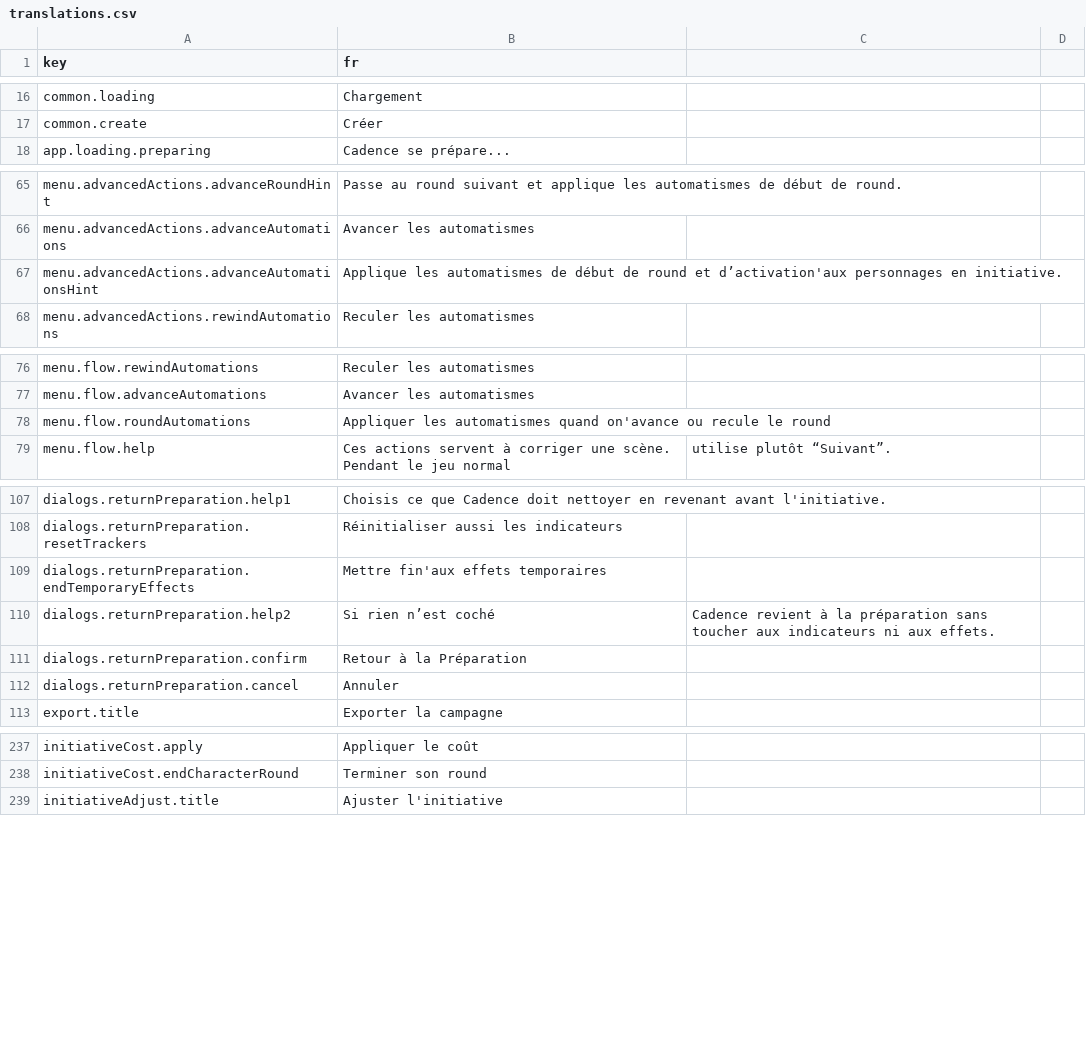
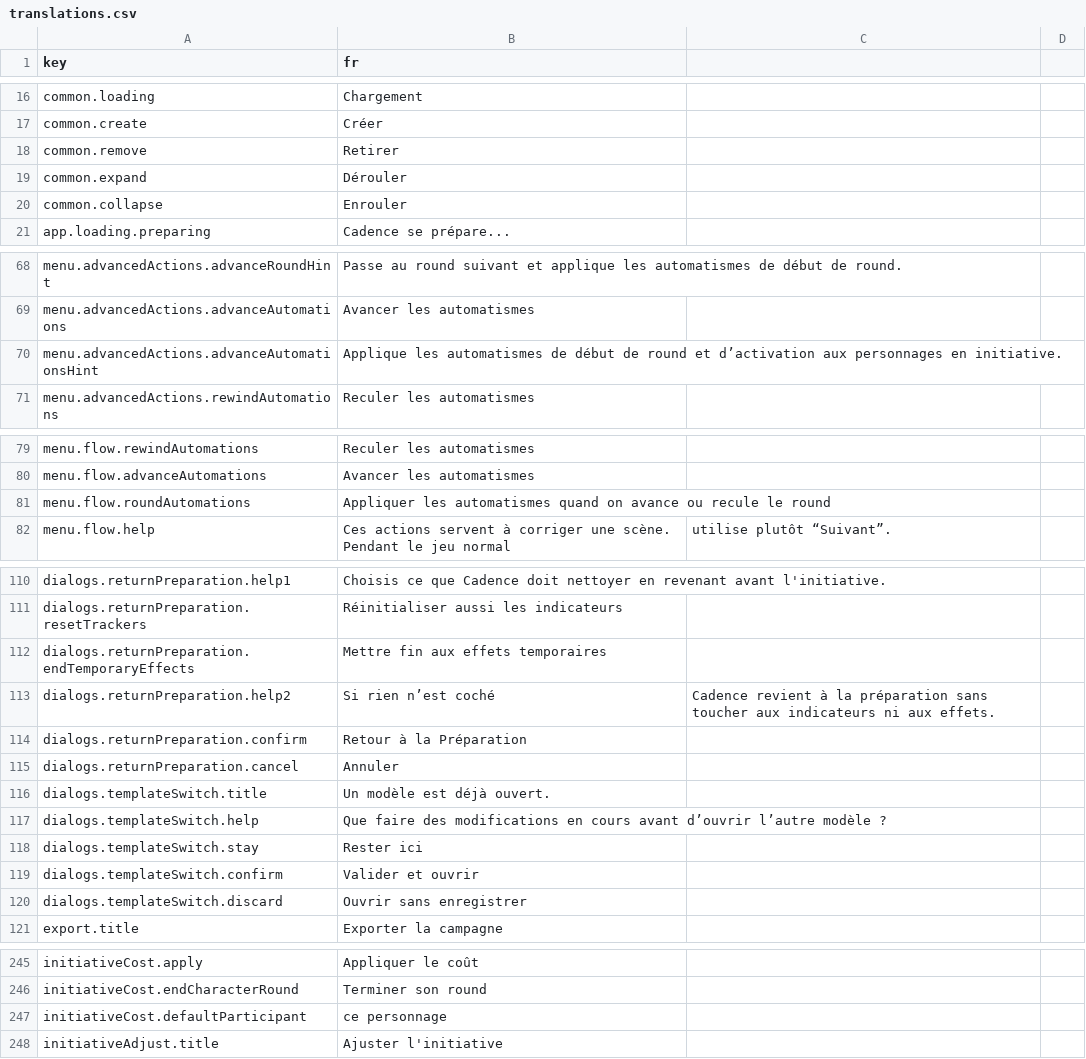
Before and after one commit to Amandin/Cadence, a CSV file: src/i18n/translations.csv, drawn as a sheet; only a part is shown, gaps mark what is left out; the diff covers the shown part only.

```diff
--- a/src/i18n/translations.csv
+++ b/src/i18n/translations.csv
@@ -17,2 +17,5 @@ common.loading,Chargement
 common.create,Créer
+common.remove,Retirer
+common.expand,Dérouler
+common.collapse,Enrouler
 app.loading.preparing,Cadence se prépare...
@@ -66,3 +69,3 @@ menu.advancedActions.advanceRoundHint,Passe au round suivant et applique les aut
 menu.advancedActions.advanceAutomations,Avancer les automatismes
-menu.advancedActions.advanceAutomationsHint,Applique les automatismes de début de round et d’activation'aux personnages en initiative.
+menu.advancedActions.advanceAutomationsHint,Applique les automatismes de début de round et d’activation aux personnages en initiative.
 menu.advancedActions.rewindAutomations,Reculer les automatismes
@@ -77,3 +80,3 @@ menu.flow.rewindAutomations,Reculer les automatismes
 menu.flow.advanceAutomations,Avancer les automatismes
-menu.flow.roundAutomations,Appliquer les automatismes quand on'avance ou recule le round
+menu.flow.roundAutomations,Appliquer les automatismes quand on avance ou recule le round
 menu.flow.help,Ces actions servent à corriger une scène. Pendant le jeu normal, utilise plutôt “Suivant”.
@@ -108,3 +111,3 @@ dialogs.returnPreparation.help1,Choisis ce que Cadence doit nettoyer en revenant
 dialogs.returnPreparation.resetTrackers,Réinitialiser aussi les indicateurs
-dialogs.returnPreparation.endTemporaryEffects,Mettre fin'aux effets temporaires
+dialogs.returnPreparation.endTemporaryEffects,Mettre fin aux effets temporaires
 dialogs.returnPreparation.help2,Si rien n’est coché, Cadence revient à la préparation sans toucher aux indicateurs ni aux effets.
@@ -112,2 +115,7 @@ dialogs.returnPreparation.confirm,Retour à la Préparation
 dialogs.returnPreparation.cancel,Annuler
+dialogs.templateSwitch.title,Un modèle est déjà ouvert.
+dialogs.templateSwitch.help,Que faire des modifications en cours avant d’ouvrir l’autre modèle ?
+dialogs.templateSwitch.stay,Rester ici
+dialogs.templateSwitch.confirm,Valider et ouvrir
+dialogs.templateSwitch.discard,Ouvrir sans enregistrer
 export.title,Exporter la campagne
@@ -238,2 +246,3 @@ initiativeCost.apply,Appliquer le coût
 initiativeCost.endCharacterRound,Terminer son round
+initiativeCost.defaultParticipant,ce personnage
 initiativeAdjust.title,Ajuster l'initiative
```
Also changed, not shown: 37 added rows and 4 edited cells elsewhere in this file, 1 other file.
